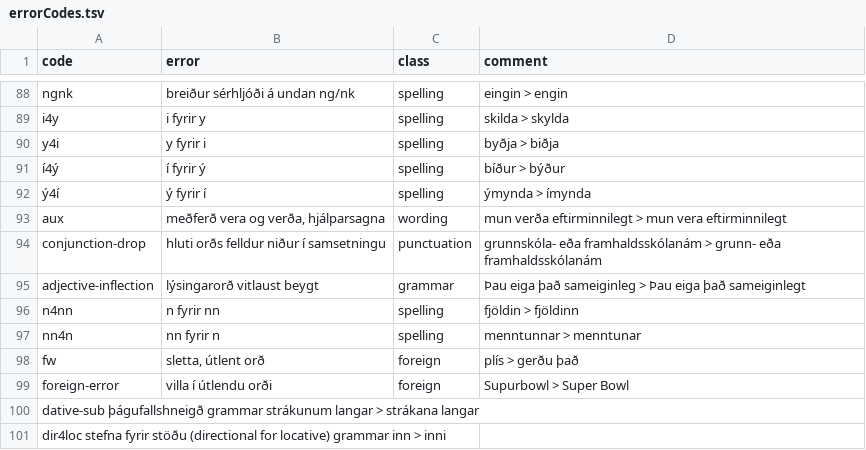
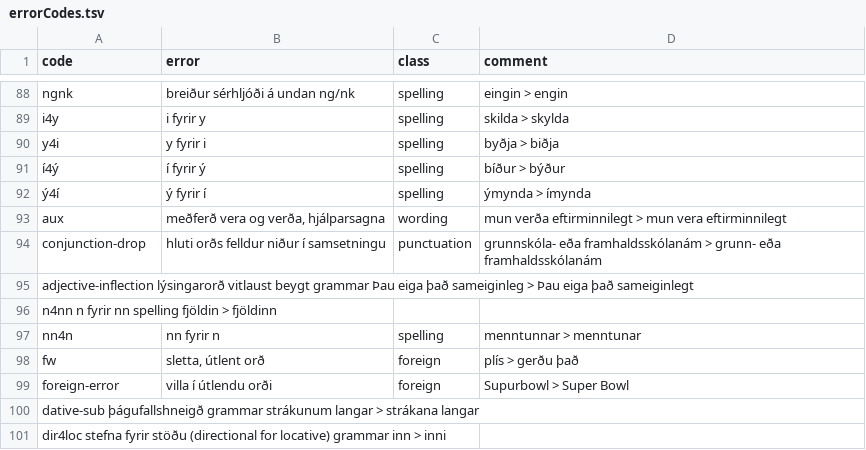
Before and after one commit to antonkarl/iceErrorCorpus, a TSV file: errorCodes.tsv, drawn as a sheet; only a part is shown, gaps mark what is left out; removed rows and columns are numbered as before the commit, all else as after; the diff names each change by its address in the sheet, - before the commit and + after, or states it on an @@ line.

Commit message:
Update errorCodes.tsv

```diff
--- a/errorCodes.tsv
+++ b/errorCodes.tsv
-row 95: adjective-inflection | lýsingarorð vitlaust beygt | grammar | Þau eiga það sameiginleg > Þau eiga það sameiginlegt
-row 96: n4nn | n fyrir nn | spelling | fjöldin > fjöldinn
+row 95: adjective-inflection lýsingarorð vitlaust beygt grammar Þau eiga það sameiginleg > Þau eiga það sameiginlegt
+row 96: n4nn n fyrir nn spelling fjöldin > fjöldinn
```
